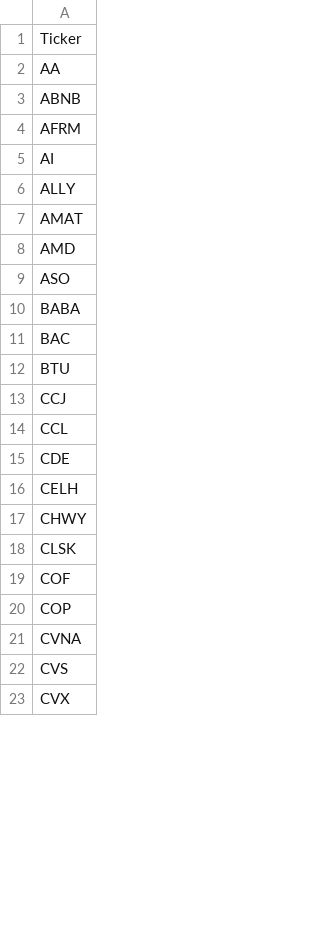
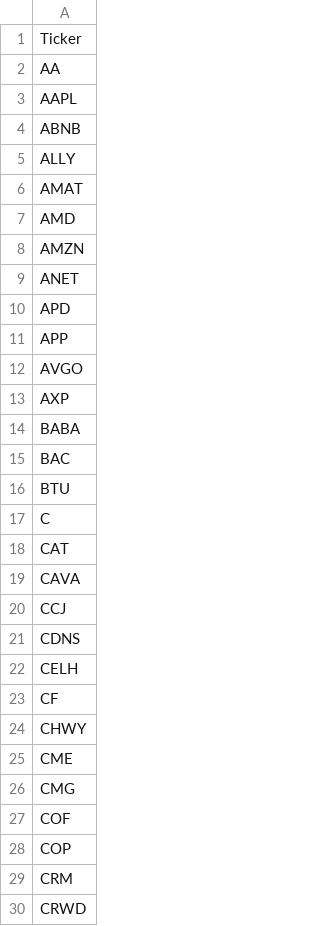
Before and after one commit to Ftrani3/somewhat-stressful-scanner, a CSV file: tickers.csv, drawn as a sheet; only a part is shown; the shorter side is filled out with more unchanged rows; the diff covers the shown part only.

Commit message:
Update tickers.csv

```diff
--- a/tickers.csv
+++ b/tickers.csv
@@ -2,5 +2,4 @@ Ticker
 AA
+AAPL
 ABNB
-AFRM
-AI
 ALLY
@@ -8,3 +7,8 @@ AMAT
 AMD
-ASO
+AMZN
+ANET
+APD
+APP
+AVGO
+AXP
 BABA
@@ -12,9 +16,15 @@ BAC
 BTU
+C
+CAT
+CAVA
 CCJ
-CCL
-CDE
+CDNS
 CELH
+CF
 CHWY
-CLSK
+CME
+CMG
 COF
 COP
+CRM
+CRWD
```
Also changed, not shown: 27 added rows, 5 removed rows and 11 edited cells elsewhere in this file.
